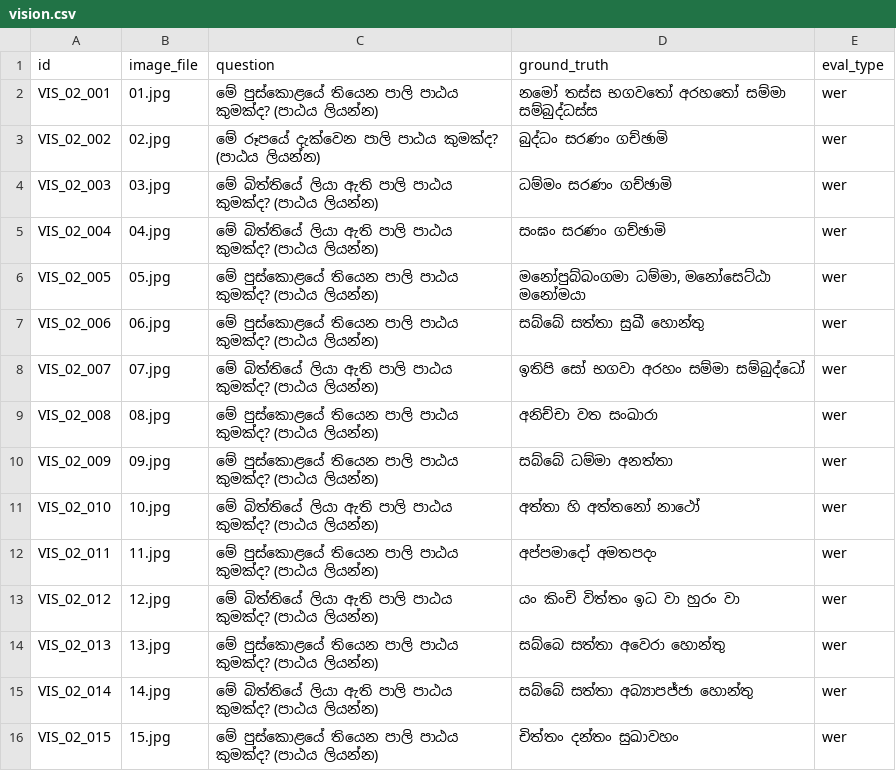
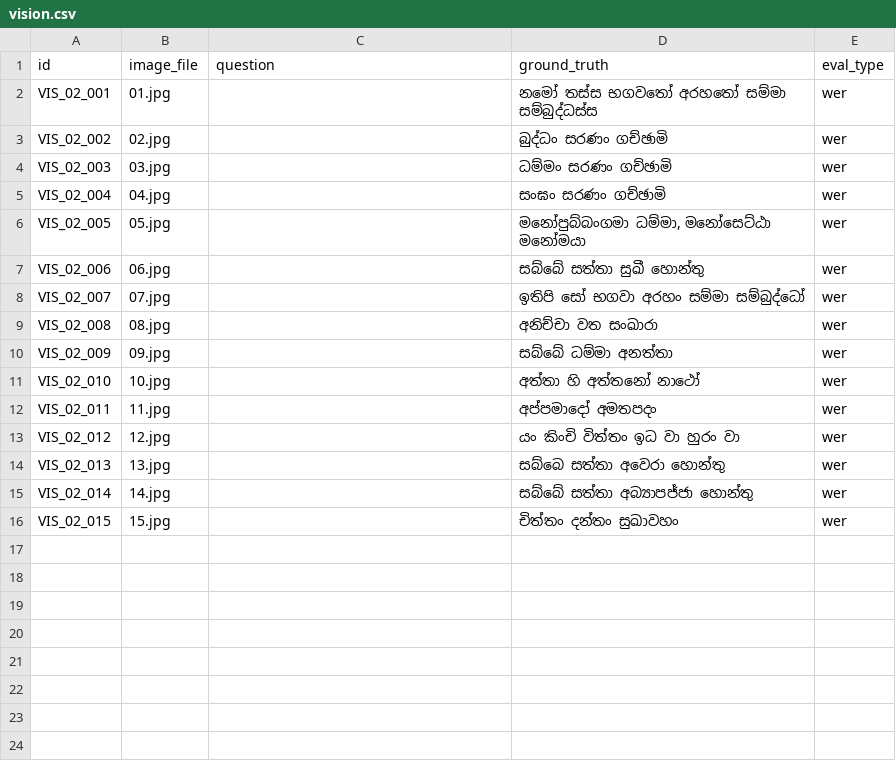
Before and after one commit to SynhalaAI/SynhalEES-Benchmark, a CSV file: benchmark_data/02_pali_gatha/vision/vision.csv, drawn as a sheet.

Commit message:
fix(data): standardize pali_gatha IDs and leverage auto OCR prompt
- Correct audio sample IDs in 02_pali_gatha from AUD_01_* to AUD_02_*
  so they match the pillar's numbering.

- Empty the `question` column for `wer` rows in 02_pali_gatha
  vision.csv, relying on the loader-injected standard OCR prompt
  instead of repeating image-specific transcription questions per row.

- Document the OCR exception in STRUCTURE.md: `wer` rows may leave
  `question` empty, while `exact_match`, `llm_judge`, and
  `classification` rows must always carry an image-specific question.

```diff
--- a/benchmark_data/02_pali_gatha/vision/vision.csv
+++ b/benchmark_data/02_pali_gatha/vision/vision.csv
@@ -1,16 +1,16 @@
 id,image_file,question,ground_truth,eval_type
-VIS_02_001,01.jpg,මේ පුස්කොළයේ තියෙන පාලි පාඨය කුමක්ද? (පාඨය ලියන්න),නමෝ තස්ස භගවතෝ අරහතෝ සම්මා සම්බුද්ධස්ස,wer
-VIS_02_002,02.jpg,මේ රූපයේ දැක්වෙන පාලි පාඨය කුමක්ද? (පාඨය ලියන්න),බුද්ධං සරණං ගච්ඡාමි,wer
-VIS_02_003,03.jpg,මේ බිත්තියේ ලියා ඇති පාලි පාඨය කුමක්ද? (පාඨය ලියන්න),ධම්මං සරණං ගච්ඡාමි,wer
-VIS_02_004,04.jpg,මේ බිත්තියේ ලියා ඇති පාලි පාඨය කුමක්ද? (පාඨය ලියන්න),සංඝං සරණං ගච්ඡාමි,wer
-VIS_02_005,05.jpg,මේ පුස්කොළයේ තියෙන පාලි පාඨය කුමක්ද? (පාඨය ලියන්න),"මනෝපුබ්බංගමා ධම්මා, මනෝසෙට්ඨා මනෝමයා",wer
-VIS_02_006,06.jpg,මේ පුස්කොළයේ තියෙන පාලි පාඨය කුමක්ද? (පාඨය ලියන්න),සබ්බේ සත්තා සුඛී හොන්තු,wer
-VIS_02_007,07.jpg,මේ බිත්තියේ ලියා ඇති පාලි පාඨය කුමක්ද? (පාඨය ලියන්න),ඉතිපි සෝ භගවා අරහං සම්මා සම්බුද්ධෝ,wer
-VIS_02_008,08.jpg,මේ පුස්කොළයේ තියෙන පාලි පාඨය කුමක්ද? (පාඨය ලියන්න),අනිච්චා වත සංඛාරා,wer
-VIS_02_009,09.jpg,මේ පුස්කොළයේ තියෙන පාලි පාඨය කුමක්ද? (පාඨය ලියන්න),සබ්බේ ධම්මා අනත්තා,wer
-VIS_02_010,10.jpg,මේ බිත්තියේ ලියා ඇති පාලි පාඨය කුමක්ද? (පාඨය ලියන්න),අත්තා හි අත්තනෝ නාථෝ,wer
-VIS_02_011,11.jpg,මේ පුස්කොළයේ තියෙන පාලි පාඨය කුමක්ද? (පාඨය ලියන්න),අප්පමාදෝ අමතපදං,wer
-VIS_02_012,12.jpg,මේ බිත්තියේ ලියා ඇති පාලි පාඨය කුමක්ද? (පාඨය ලියන්න),යං කිංචි විත්තං ඉධ වා හුරං වා,wer
-VIS_02_013,13.jpg,මේ පුස්කොළයේ තියෙන පාලි පාඨය කුමක්ද? (පාඨය ලියන්න),සබ්බෙ සත්තා අවෙරා හොන්තු,wer
-VIS_02_014,14.jpg,මේ බිත්තියේ ලියා ඇති පාලි පාඨය කුමක්ද? (පාඨය ලියන්න),සබ්බේ සත්තා අබ්‍යාපජ්ජා හොන්තු,wer
-VIS_02_015,15.jpg,මේ පුස්කොළයේ තියෙන පාලි පාඨය කුමක්ද? (පාඨය ලියන්න),චිත්තං දන්තං සුඛාවහං,wer
+VIS_02_001,01.jpg,,නමෝ තස්ස භගවතෝ අරහතෝ සම්මා සම්බුද්ධස්ස,wer
+VIS_02_002,02.jpg,,බුද්ධං සරණං ගච්ඡාමි,wer
+VIS_02_003,03.jpg,,ධම්මං සරණං ගච්ඡාමි,wer
+VIS_02_004,04.jpg,,සංඝං සරණං ගච්ඡාමි,wer
+VIS_02_005,05.jpg,,"මනෝපුබ්බංගමා ධම්මා, මනෝසෙට්ඨා මනෝමයා",wer
+VIS_02_006,06.jpg,,සබ්බේ සත්තා සුඛී හොන්තු,wer
+VIS_02_007,07.jpg,,ඉතිපි සෝ භගවා අරහං සම්මා සම්බුද්ධෝ,wer
+VIS_02_008,08.jpg,,අනිච්චා වත සංඛාරා,wer
+VIS_02_009,09.jpg,,සබ්බේ ධම්මා අනත්තා,wer
+VIS_02_010,10.jpg,,අත්තා හි අත්තනෝ නාථෝ,wer
+VIS_02_011,11.jpg,,අප්පමාදෝ අමතපදං,wer
+VIS_02_012,12.jpg,,යං කිංචි විත්තං ඉධ වා හුරං වා,wer
+VIS_02_013,13.jpg,,සබ්බෙ සත්තා අවෙරා හොන්තු,wer
+VIS_02_014,14.jpg,,සබ්බේ සත්තා අබ්‍යාපජ්ජා හොන්තු,wer
+VIS_02_015,15.jpg,,චිත්තං දන්තං සුඛාවහං,wer
```
Also changed, not shown: benchmark_data/02_pali_gatha/audio/audio.csv, 4 other files.
